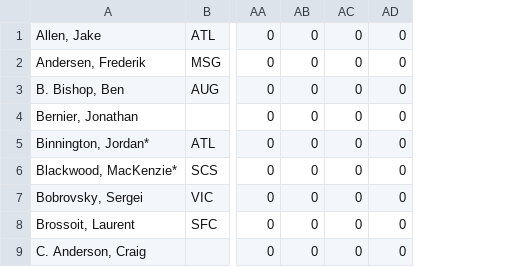
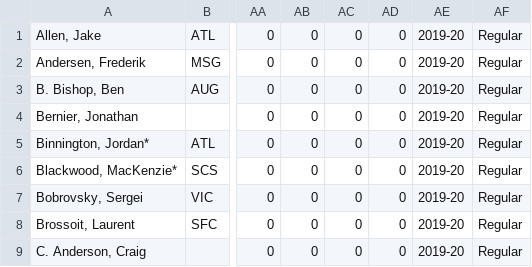
Before and after one commit to jkwok97/CHA-Hockey-App-Server, a TSV file: postgres/seed/goalieStats.tsv, drawn as a sheet; only a part is shown, gaps mark what is left out; the diff names each change by its address in the sheet, - before the commit and + after, or states it on an @@ line.

```diff
--- a/postgres/seed/goalieStats.tsv
+++ b/postgres/seed/goalieStats.tsv
+column AE, rows 1-9: all 2019-20
+column AF, rows 1-9: all Regular
```
Also changed, not shown: postgres/seed/teamStats.tsv, 11 other files.
